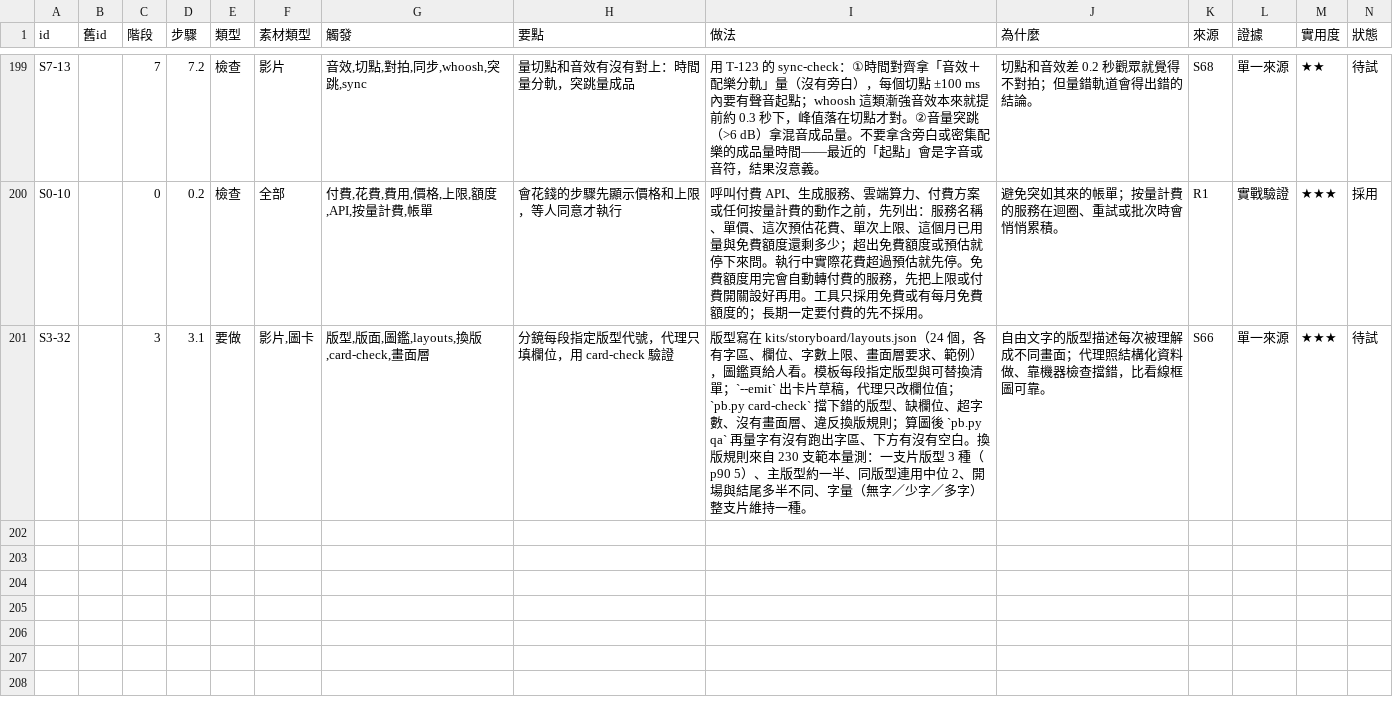
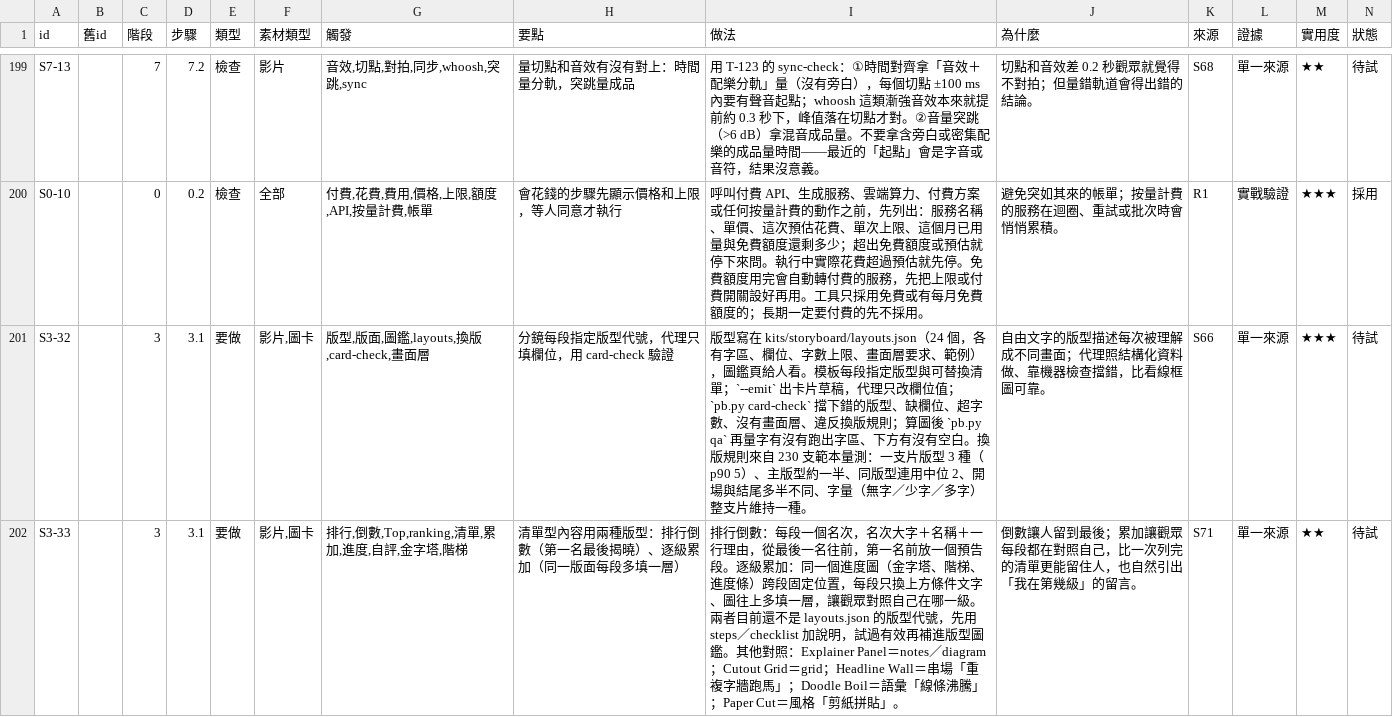
Before and after one commit to mick3412/production-playbook, a CSV file: data/entries.csv, drawn as a sheet; only a part is shown, gaps mark what is left out; rows hold the shown columns only; the diff names each change by its address in the sheet, - before the commit and + after, or states it on an @@ line.

```diff
--- a/data/entries.csv
+++ b/data/entries.csv
+row 202: S3-33 |  | 3 | 3.1 | 要做 | 影片,圖卡 | 排行,倒數,Top,ranking,清單,累加,進度,自評,金字塔,階梯 | 清單型內容用兩種版型：排行倒數（第一名最後揭曉）、逐級累加（同一版面每段多填一層） | 排行倒數：每段一個名次，名次大字＋名稱＋一行理由，從最後一名往前，第一名前放一個預告段。逐級累加：同一個進度圖（金字塔、階梯、進度條）跨段固定位置，每段只換上方條件文字、圖往上多填一層，讓觀眾對照自己在哪一級。兩者目前還不是 layouts.json 的版型代號，先用 steps／checklist 加說明，試過有效再補進版型圖鑑。其他對照：Explainer Panel＝notes／diagram；Cutout Grid＝grid；Headline Wall＝串場「重複字牆跑馬」；Doodle Boil＝語彙「線條沸騰」；Paper Cut＝風格「剪紙拼貼」。 | 倒數讓人留到最後；累加讓觀眾每段都在對照自己，比一次列完的清單更能留住人，也自然引出「我在第幾級」的留言。 | S71 | 單一來源 | ★★ | 待試
```
Also changed, not shown: data/sources.csv, data/tools.csv, 7 other files.
